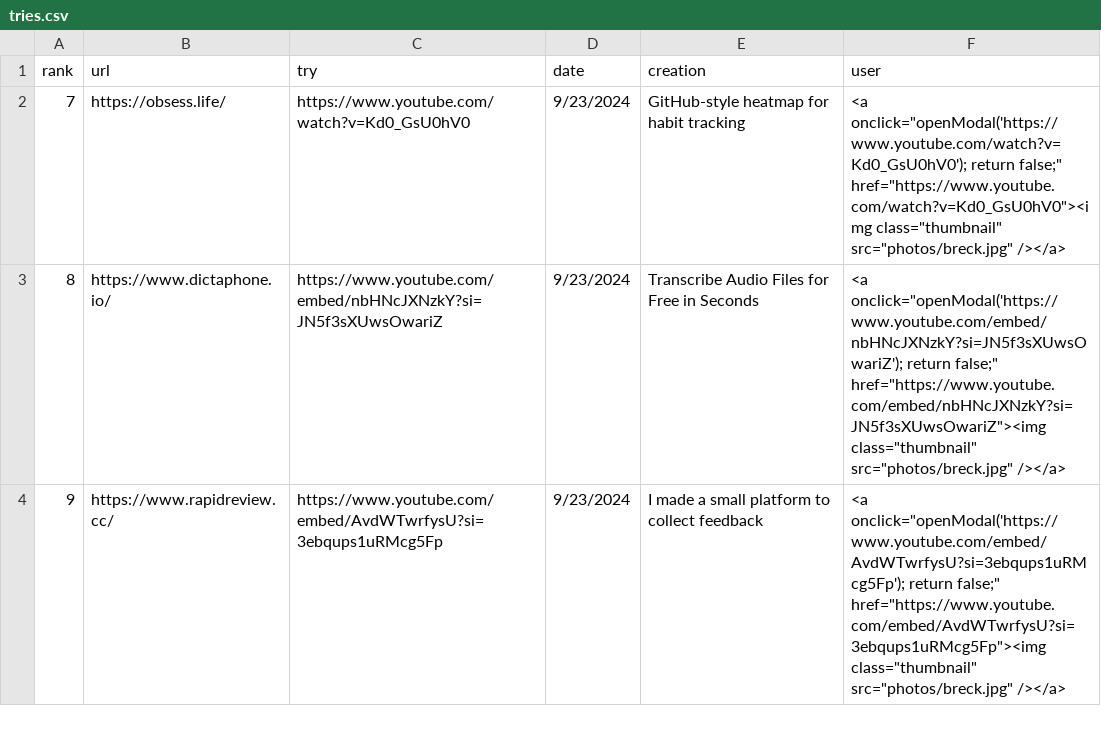
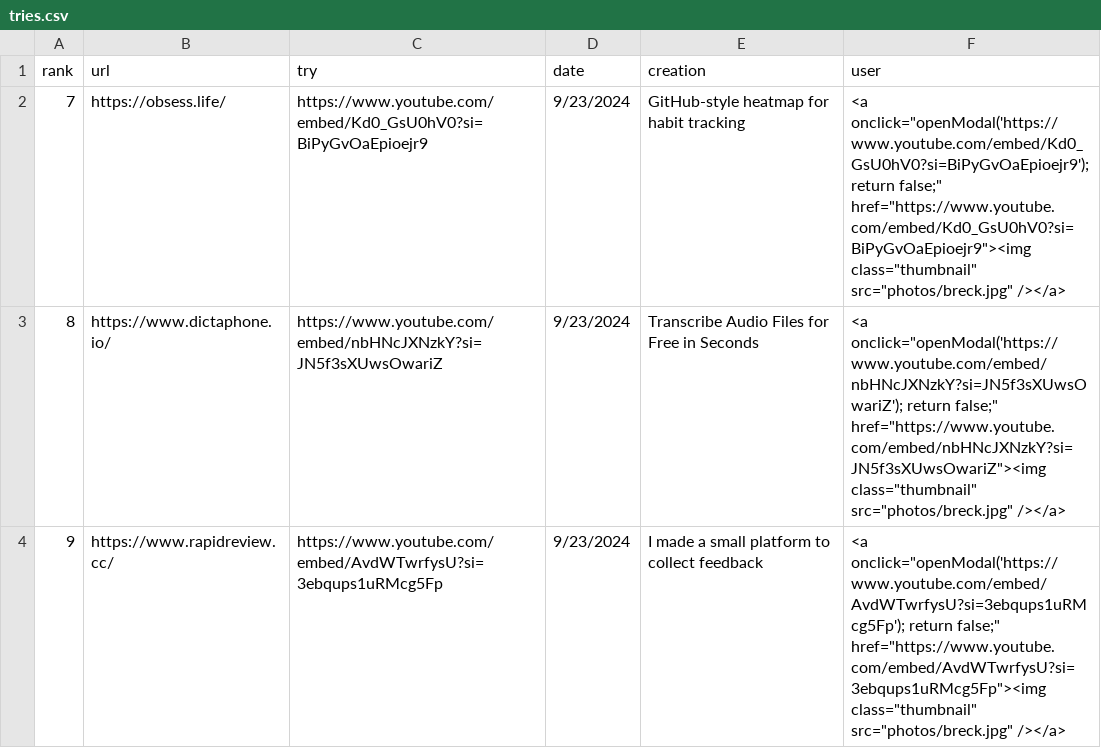
Before and after one commit to breck7/news.pub, a CSV file: tries.csv, drawn as a sheet; only a part is shown.

Commit message:
Deploying to wws from @ breck7/news.pub@ddb3904c3b0fe27beaa16805d80cf938a3dc8645 🚀

```diff
--- a/tries.csv
+++ b/tries.csv
@@ -1,3 +1,3 @@
 rank,url,try,date,creation,user
-7,https://obsess.life/,https://www.youtube.com/watch?v=Kd0_GsU0hV0,9/23/2024,GitHub-style heatmap for habit tracking,<a onclick="openModal('https://www.youtube.com/watch?v=Kd0_GsU0hV0'); return false;" href="https://www.youtube.com/watch?v=Kd0_GsU0hV0"><img class="thumbnail" src="photos/breck.jpg" /></a>
+7,https://obsess.life/,https://www.youtube.com/embed/Kd0_GsU0hV0?si=BiPyGvOaEpioejr9,9/23/2024,GitHub-style heatmap for habit tracking,<a onclick="openModal('https://www.youtube.com/embed/Kd0_GsU0hV0?si=BiPyGvOaEpioejr9'); return false;" href="https://www.youtube.com/embed/Kd0_GsU0hV0?si=BiPyGvOaEpioejr9"><img class="thumbnail" src="photos/breck.jpg" /></a>
 8,https://www.dictaphone.io/,https://www.youtube.com/embed/nbHNcJXNzkY?si=JN5f3sXUwsOwariZ,9/23/2024,Transcribe Audio Files for Free in Seconds,<a onclick="openModal('https://www.youtube.com/embed/nbHNcJXNzkY?si=JN5f3sXUwsOwariZ'); return false;" href="https://www.youtube.com/embed/nbHNcJXNzkY?si=JN5f3sXUwsOwariZ"><img class="thumbnail" src="photos/breck.jpg" /></a>
```
Also changed, not shown: tries.tsv, 3 other files.
